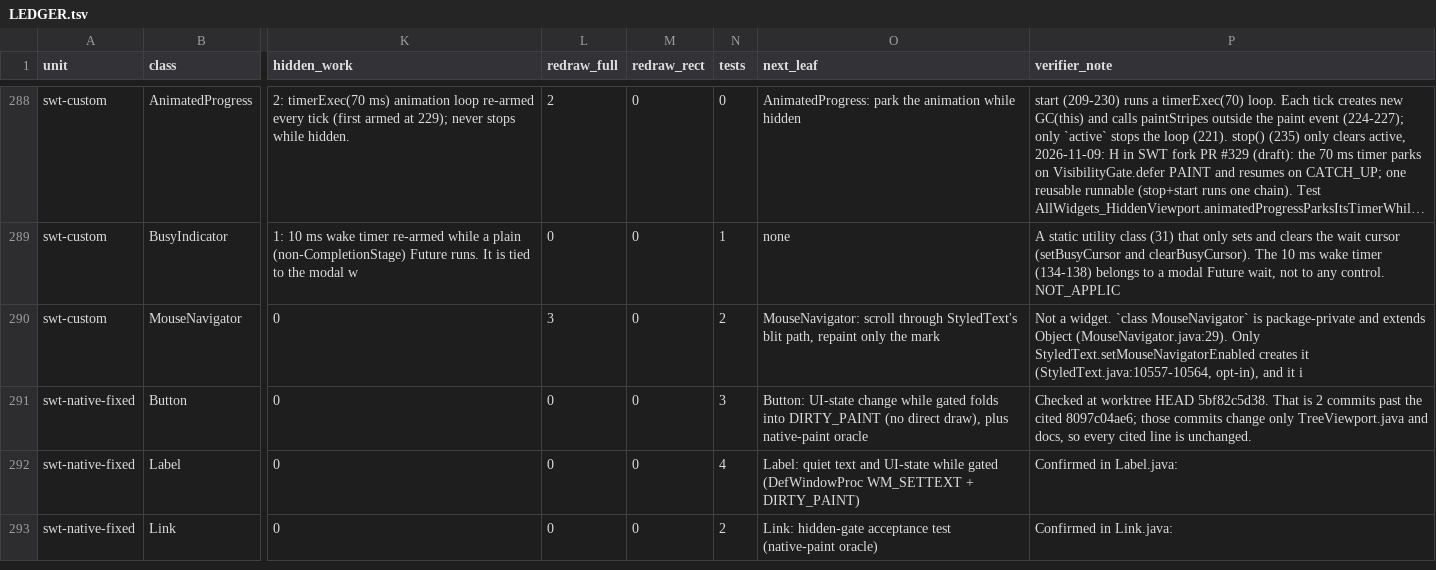
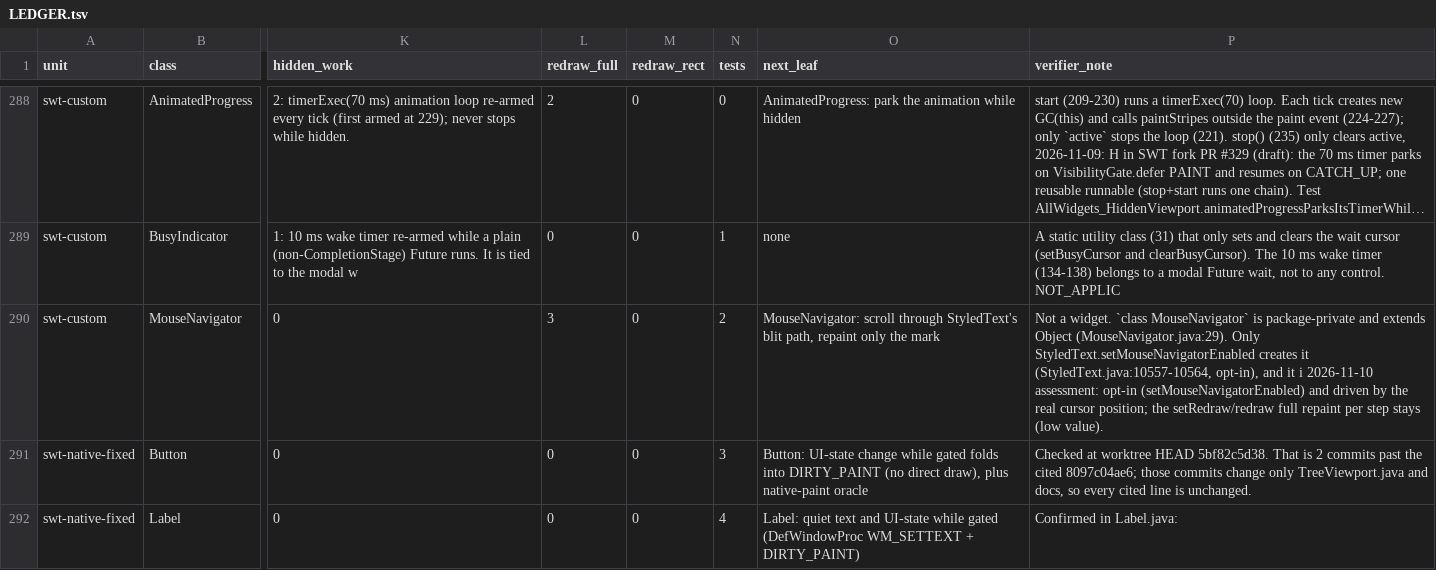
Before and after one commit to hsoliwal/nebula, a TSV file: docs/m3/every-widget/LEDGER.tsv, drawn as a sheet; only a part is shown, gaps mark what is left out; the shorter side is filled out with more unchanged rows; long unchanged cells end in …; the diff covers the shown part only; the diff names each change by its address in the sheet, - before the commit and + after, or states it on an @@ line.

Commit message:
every-widget LEDGER: D notes for #350-#353, M3jdk21 #2922; MouseNavigator, JTabbedPane assessments
Notes only.

```diff
--- a/docs/m3/every-widget/LEDGER.tsv
+++ b/docs/m3/every-widget/LEDGER.tsv
-P290 (verifier_note): …it i
+P290 (verifier_note): …it i 2026-11-10 assessment: opt-in (setMouseNavigatorEnabled) and driven by the real cursor position; the setRedraw/redraw full repaint per step stays (low value).
```
Also changed, not shown: 7 edited cells elsewhere in this file.
